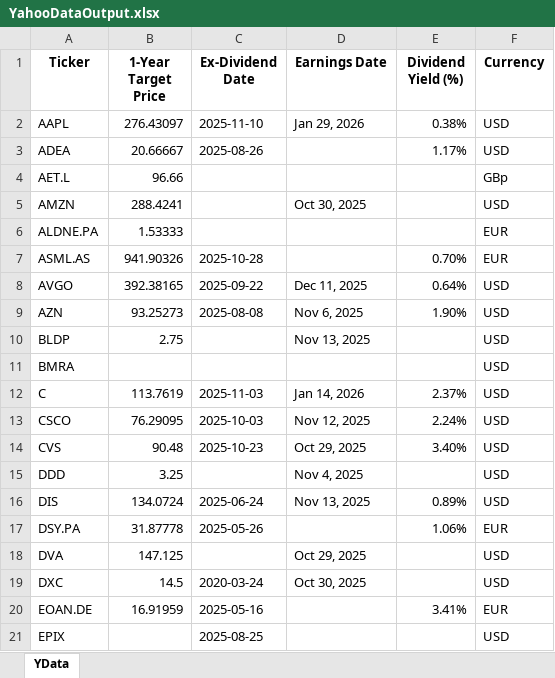
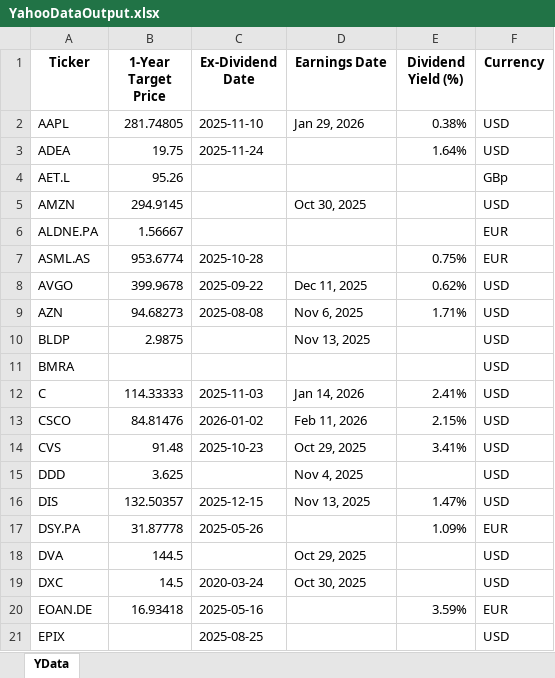
Before and after one commit to KostaDY/NikyClean, an Excel workbook: YahooDataOutput.xlsx, sheet YData, drawn as a sheet; only a part is shown; values as stored, in another font and other column widths than the file's, no borders; the diff covers the shown part only; the diff names each change by its address in the sheet, - before the commit and + after, or states it on an @@ line.

```diff
--- a/YahooDataOutput.xlsx (sheet YData)
+++ b/YahooDataOutput.xlsx (sheet YData)
-B2 (1-Year Target Price): 276.43097
+B2 (1-Year Target Price): 281.74805
-B3 (1-Year Target Price): 20.66667
+B3 (1-Year Target Price): 19.75
-C3 (Ex-Dividend Date): 2025-08-26
+C3 (Ex-Dividend Date): 2025-11-24
-E3 (Dividend Yield (%)): 1.17%
+E3 (Dividend Yield (%)): 1.64%
-B4 (1-Year Target Price): 96.66
+B4 (1-Year Target Price): 95.26
-B5 (1-Year Target Price): 288.4241
+B5 (1-Year Target Price): 294.9145
-B6 (1-Year Target Price): 1.53333
+B6 (1-Year Target Price): 1.56667
-B7 (1-Year Target Price): 941.90326
+B7 (1-Year Target Price): 953.6774
-E7 (Dividend Yield (%)): 0.70%
+E7 (Dividend Yield (%)): 0.75%
-B8 (1-Year Target Price): 392.38165
+B8 (1-Year Target Price): 399.9678
-E8 (Dividend Yield (%)): 0.64%
+E8 (Dividend Yield (%)): 0.62%
-B9 (1-Year Target Price): 93.25273
+B9 (1-Year Target Price): 94.68273
-E9 (Dividend Yield (%)): 1.90%
+E9 (Dividend Yield (%)): 1.71%
-B10 (1-Year Target Price): 2.75
+B10 (1-Year Target Price): 2.9875
-B12 (1-Year Target Price): 113.7619
+B12 (1-Year Target Price): 114.33333
-E12 (Dividend Yield (%)): 2.37%
+E12 (Dividend Yield (%)): 2.41%
-B13 (1-Year Target Price): 76.29095
+B13 (1-Year Target Price): 84.81476
-C13 (Ex-Dividend Date): 2025-10-03
+C13 (Ex-Dividend Date): 2026-01-02
-D13 (Earnings Date): Nov 12, 2025
+D13 (Earnings Date): Feb 11, 2026
-E13 (Dividend Yield (%)): 2.24%
+E13 (Dividend Yield (%)): 2.15%
-B14 (1-Year Target Price): 90.48
+B14 (1-Year Target Price): 91.48
-E14 (Dividend Yield (%)): 3.40%
+E14 (Dividend Yield (%)): 3.41%
-B15 (1-Year Target Price): 3.25
+B15 (1-Year Target Price): 3.625
-B16 (1-Year Target Price): 134.0724
+B16 (1-Year Target Price): 132.50357
-C16 (Ex-Dividend Date): 2025-06-24
+C16 (Ex-Dividend Date): 2025-12-15
-E16 (Dividend Yield (%)): 0.89%
+E16 (Dividend Yield (%)): 1.47%
-E17 (Dividend Yield (%)): 1.06%
+E17 (Dividend Yield (%)): 1.09%
-B18 (1-Year Target Price): 147.125
+B18 (1-Year Target Price): 144.5
-B20 (1-Year Target Price): 16.91959
+B20 (1-Year Target Price): 16.93418
-E20 (Dividend Yield (%)): 3.41%
+E20 (Dividend Yield (%)): 3.59%
```
Also changed, not shown: 81 edited cells elsewhere in this sheet, MEDY.xlsx, 1 other file.
